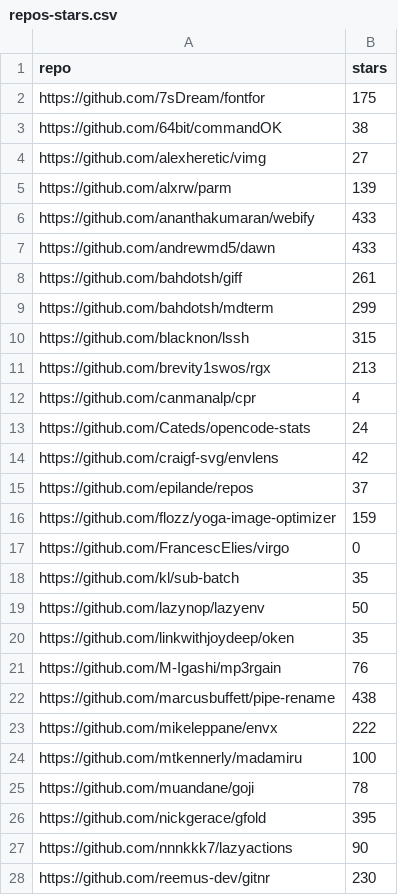
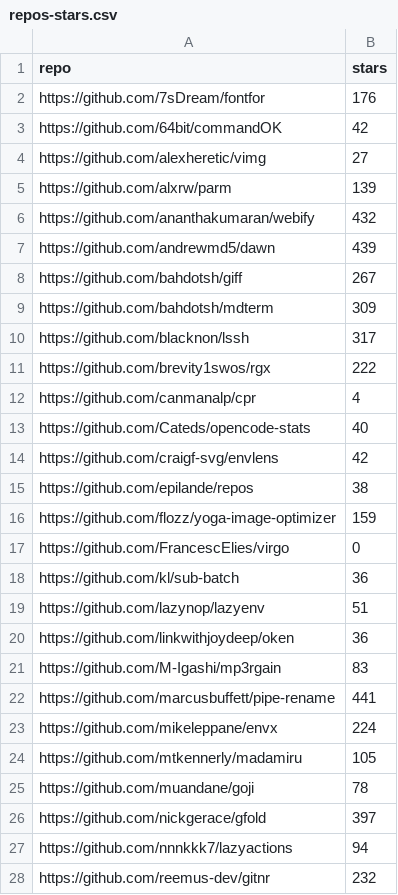
Before and after one commit to scillidan/actions, a CSV file: repos-stars/repos-stars.csv, drawn as a sheet; only a part is shown; the diff covers the shown part only.

```diff
--- a/repos-stars/repos-stars.csv
+++ b/repos-stars/repos-stars.csv
@@ -1,28 +1,28 @@
 repo,stars
-https://github.com/7sDream/fontfor,175
-https://github.com/64bit/commandOK,38
+https://github.com/7sDream/fontfor,176
+https://github.com/64bit/commandOK,42
 https://github.com/alexheretic/vimg,27
 https://github.com/alxrw/parm,139
-https://github.com/ananthakumaran/webify,433
-https://github.com/andrewmd5/dawn,433
-https://github.com/bahdotsh/giff,261
-https://github.com/bahdotsh/mdterm,299
-https://github.com/blacknon/lssh,315
-https://github.com/brevity1swos/rgx,213
+https://github.com/ananthakumaran/webify,432
+https://github.com/andrewmd5/dawn,439
+https://github.com/bahdotsh/giff,267
+https://github.com/bahdotsh/mdterm,309
+https://github.com/blacknon/lssh,317
+https://github.com/brevity1swos/rgx,222
 https://github.com/canmanalp/cpr,4
-https://github.com/Cateds/opencode-stats,24
+https://github.com/Cateds/opencode-stats,40
 https://github.com/craigf-svg/envlens,42
-https://github.com/epilande/repos,37
+https://github.com/epilande/repos,38
 https://github.com/flozz/yoga-image-optimizer,159
 https://github.com/FrancescElies/virgo,0
-https://github.com/kl/sub-batch,35
-https://github.com/lazynop/lazyenv,50
-https://github.com/linkwithjoydeep/oken,35
-https://github.com/M-Igashi/mp3rgain,76
-https://github.com/marcusbuffett/pipe-rename,438
-https://github.com/mikeleppane/envx,222
-https://github.com/mtkennerly/madamiru,100
+https://github.com/kl/sub-batch,36
+https://github.com/lazynop/lazyenv,51
+https://github.com/linkwithjoydeep/oken,36
+https://github.com/M-Igashi/mp3rgain,83
+https://github.com/marcusbuffett/pipe-rename,441
+https://github.com/mikeleppane/envx,224
+https://github.com/mtkennerly/madamiru,105
 https://github.com/muandane/goji,78
-https://github.com/nickgerace/gfold,395
-https://github.com/nnnkkk7/lazyactions,90
-https://github.com/reemus-dev/gitnr,230
+https://github.com/nickgerace/gfold,397
+https://github.com/nnnkkk7/lazyactions,94
+https://github.com/reemus-dev/gitnr,232
```
Also changed, not shown: 6 added rows and 4 edited cells elsewhere in this file.
